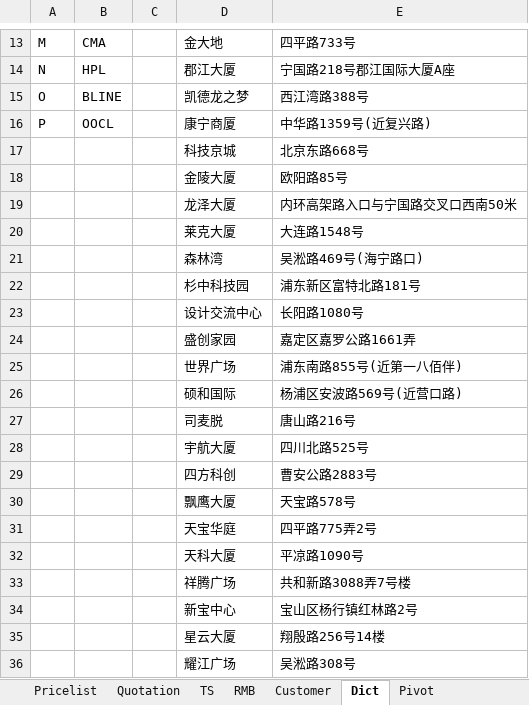
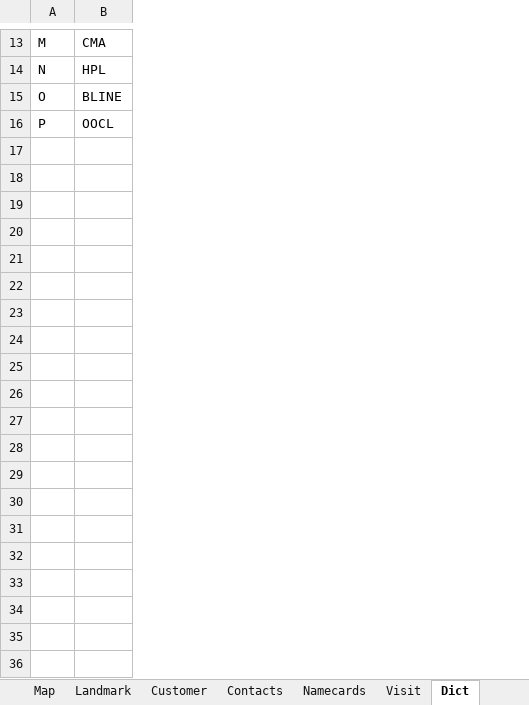
Before and after one commit to ColorfullyZhang/rang, an Excel workbook: wx_ddq/data/Africa_test.xlsm, sheet Dict, drawn as a sheet; only a part is shown, gaps mark what is left out; values as stored, in another font and other column widths than the file's, no borders; table styles not drawn; the diff covers the shown part only; the diff names each change by its address in the sheet, - before the commit and + after, or states it on an @@ line.

```diff
--- a/wx_ddq/data/Africa_test.xlsm (sheet Dict)
+++ b/wx_ddq/data/Africa_test.xlsm (sheet Dict)
+sheet tab: Map
+sheet tab: Landmark
+sheet tab: Contacts
+sheet tab: Namecards
+sheet tab: Visit
-column C, empty
-column D, rows 13-16: 金大地 | 郡江大厦 | 凯德龙之梦 | 康宁商厦
-column E, rows 13-16: 四平路733号 | 宁国路218号郡江国际大厦A座 | 西江湾路388号 | 中华路1359号(近复兴路)
-row 17:  |  |  | 科技京城 | 北京东路668号
-row 18:  |  |  | 金陵大厦 | 欧阳路85号
-row 19:  |  |  | 龙泽大厦 | 内环高架路入口与宁国路交叉口西南50米
-row 20:  |  |  | 莱克大厦 | 大连路1548号
-row 21:  |  |  | 森林湾 | 吴淞路469号(海宁路口)
-row 22:  |  |  | 杉中科技园 | 浦东新区富特北路181号
-row 23:  |  |  | 设计交流中心 | 长阳路1080号
-row 24:  |  |  | 盛创家园 | 嘉定区嘉罗公路1661弄
-row 25:  |  |  | 世界广场 | 浦东南路855号(近第一八佰伴)
-row 26:  |  |  | 硕和国际 | 杨浦区安波路569号(近营口路)
-row 27:  |  |  | 司麦脱 | 唐山路216号
-row 28:  |  |  | 宇航大厦 | 四川北路525号
-row 29:  |  |  | 四方科创 | 曹安公路2883号
-row 30:  |  |  | 飘鹰大厦 | 天宝路578号
-row 31:  |  |  | 天宝华庭 | 四平路775弄2号
-row 32:  |  |  | 天科大厦 | 平凉路1090号
-row 33:  |  |  | 祥腾广场 | 共和新路3088弄7号楼
-row 34:  |  |  | 新宝中心 | 宝山区杨行镇红林路2号
-row 35:  |  |  | 星云大厦 | 翔殷路256号14楼
-row 36:  |  |  | 耀江广场 | 吴淞路308号
```
Also changed, not shown: 9 removed rows elsewhere in this sheet, sheet Quotation, sheet Customer, sheet Pivot, sheet Pricelist, other sheet tabs, hidden cells, Africa.xlsm, 7 other files.
